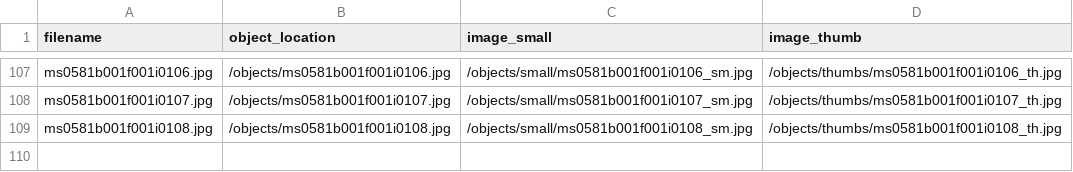
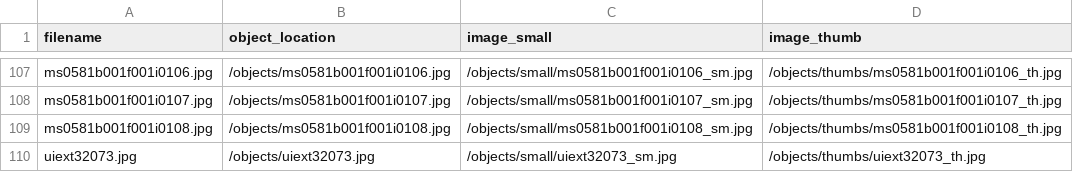
Before and after one commit to isu-digital/isu-digital-collections-test, a CSV file: objects/object_list.csv, drawn as a sheet; only a part is shown, gaps mark what is left out.

```diff
--- a/objects/object_list.csv
+++ b/objects/object_list.csv
@@ -109 +109,2 @@ ms0581b001f001i0107.jpg,/objects/ms0581b001f001i0107.jpg,/objects/small/ms0581b0
 ms0581b001f001i0108.jpg,/objects/ms0581b001f001i0108.jpg,/objects/small/ms0581b001f001i0108_sm.jpg,/objects/thumbs/ms0581b001f001i0108_th.jpg
+uiext32073.jpg,/objects/uiext32073.jpg,/objects/small/uiext32073_sm.jpg,/objects/thumbs/uiext32073_th.jpg
```
Also changed, not shown: _data/ioa2objects.csv, 7 other files.
